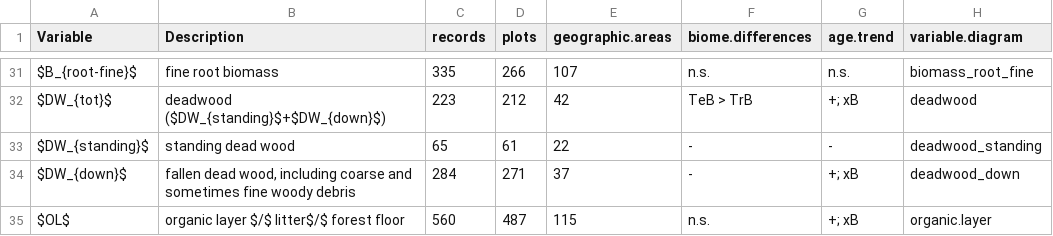
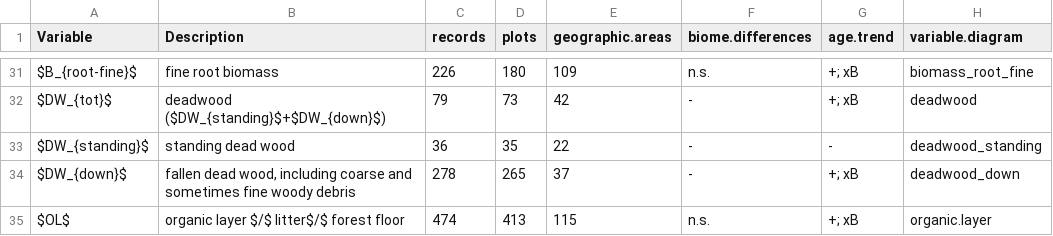
Before and after one commit to forc-db/ForC, a CSV file: numbers_and_facts/C_variables_summary_for_ERL_review.csv, drawn as a sheet; only a part is shown, gaps mark what is left out; the diff covers the shown part only.

```diff
--- a/numbers_and_facts/C_variables_summary_for_ERL_review.csv
+++ b/numbers_and_facts/C_variables_summary_for_ERL_review.csv
@@ -31,5 +31,5 @@
-"$B_{root-fine}$","fine root biomass ",335,266,107,"n.s.","n.s.","biomass_root_fine"
-"$DW_{tot}$","deadwood ($DW_{standing}$+$DW_{down}$)",223,212,42,"TeB > TrB","+; xB","deadwood"
-"$DW_{standing}$","standing dead wood ",65,61,22,"-","-","deadwood_standing"
-"$DW_{down}$","fallen dead wood, including coarse and sometimes fine woody debris",284,271,37,"-","+; xB","deadwood_down"
-"$OL$","organic layer $/$ litter$/$ forest floor",560,487,115,"n.s.","+; xB","organic.layer"
+"$B_{root-fine}$","fine root biomass ",226,180,109,"n.s.","+; xB","biomass_root_fine"
+"$DW_{tot}$","deadwood ($DW_{standing}$+$DW_{down}$)",79,73,42,"-","+; xB","deadwood"
+"$DW_{standing}$","standing dead wood ",36,35,22,"-","-","deadwood_standing"
+"$DW_{down}$","fallen dead wood, including coarse and sometimes fine woody debris",278,265,37,"-","+; xB","deadwood_down"
+"$OL$","organic layer $/$ litter$/$ forest floor",474,413,115,"n.s.","+; xB","organic.layer"
```
Also changed, not shown: 60 edited cells elsewhere in this file, 37 other files.
